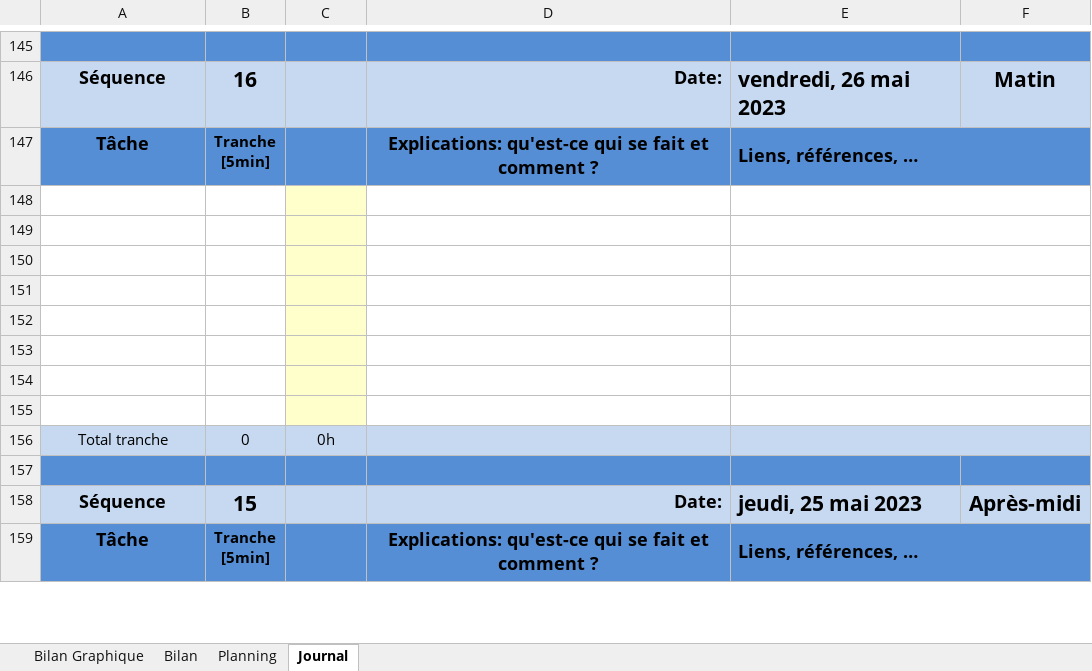
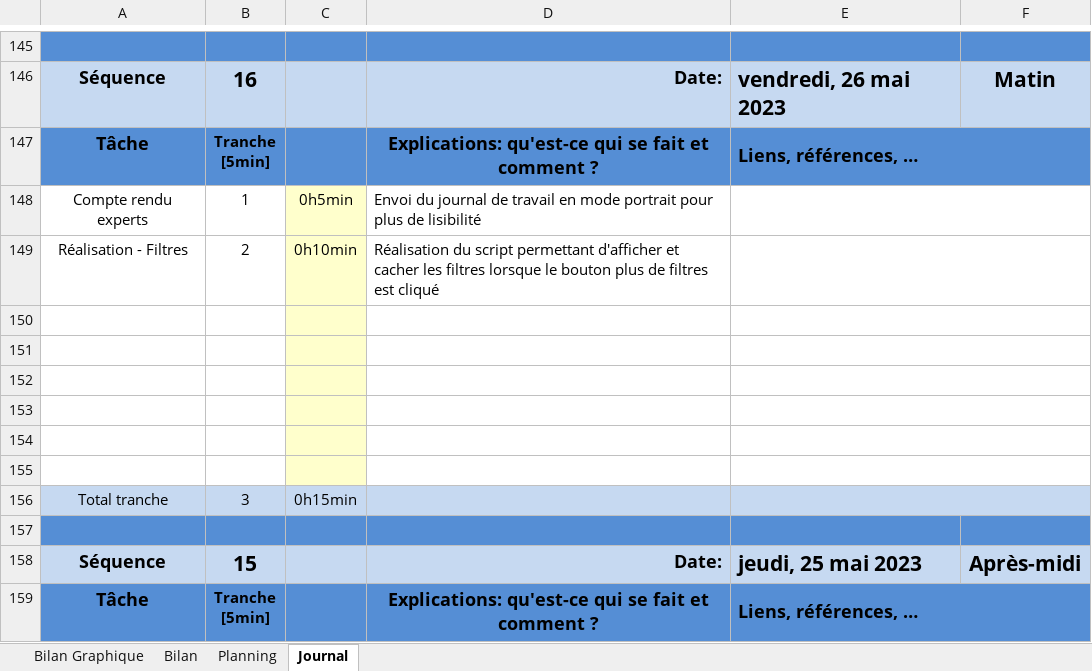
Before and after one commit to davassayah/TPI_David_Assayah_2023, an Excel workbook: doc/planification-jnltrav_David_Assayah.xlsm, sheet Journal, drawn as a sheet; only a part is shown, gaps mark what is left out; values as stored, in another font and other column widths than the file's, no borders; charts and pictures and conditional formats not drawn; 1 other sheet too large or unreadable and not compared; removed rows and columns are numbered as before the commit, all else as after; the diff names each change by its address in the sheet, - before the commit and + after, or states it on an @@ line.

```diff
--- a/doc/planification-jnltrav_David_Assayah.xlsm (sheet Journal)
+++ b/doc/planification-jnltrav_David_Assayah.xlsm (sheet Journal)
+row 148: Compte rendu experts | 1 | 0h5min | Envoi du journal de travail en mode portrait pour plus de lisibilité
+row 149: Réalisation - Filtres | 2 | 0h10min | Réalisation du script permettant d'afficher et cacher les filtres lorsque le bouton plus de filtres est cliqué
-row 154: (empty)
-row 155: (empty)
-B156: 0
+B156: 3
-C156: 0h
+C156: 0h15min
```
Also changed, not shown: formulas that keep their value, charts or pictures, 8 other files.
